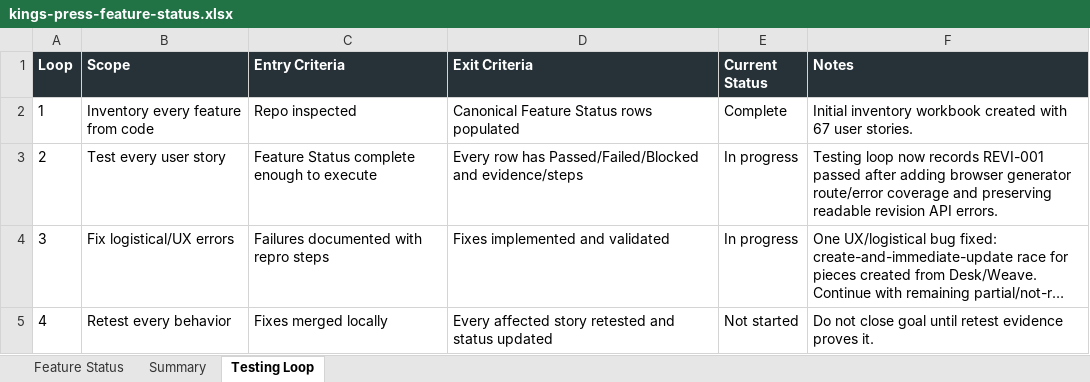
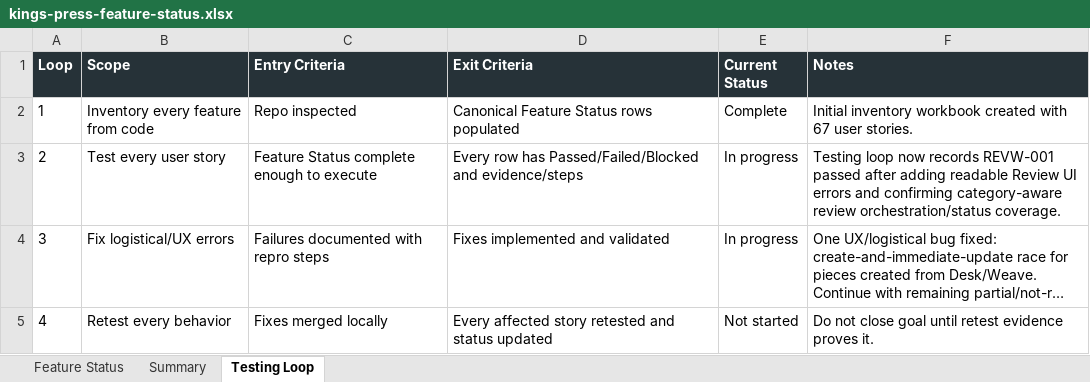
Before and after one commit to Transformation-Agency/pillar-press, an Excel workbook: docs/kings-press-feature-status.xlsx, sheet Testing Loop, drawn as a sheet; long unchanged cells end in …; values as stored, in another font and other column widths than the file's, no borders; the diff names each change by its address in the sheet, - before the commit and + after, or states it on an @@ line.

Commit message:
Show readable review errors

```diff
--- a/docs/kings-press-feature-status.xlsx (sheet Testing Loop)
+++ b/docs/kings-press-feature-status.xlsx (sheet Testing Loop)
-F3 (Notes): …now records REVI-001 passed after adding browser generator route/error coverage and preserving readable revision API errors.
+F3 (Notes): …now records REVW-001 passed after adding readable Review UI errors and confirming category-aware review orchestration/status coverage.
```
Also changed, not shown: sheet Feature Status, 3 other files.
